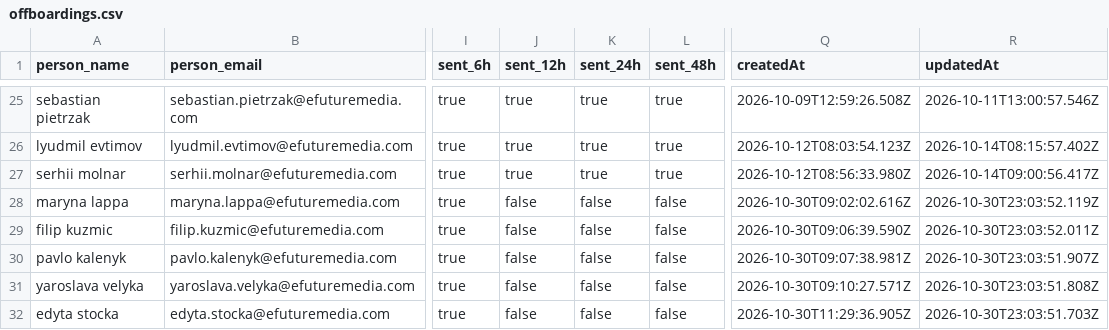
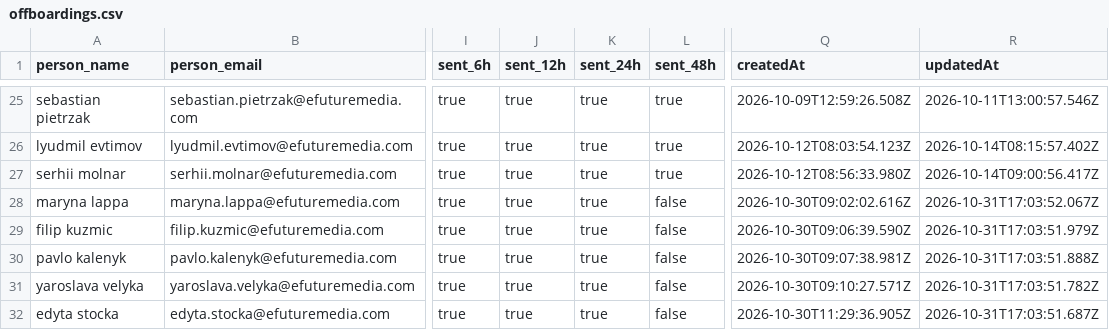
Before and after one commit to antonioefm/n8nbackup, a CSV file: datatables/offboardings.csv, drawn as a sheet; only a part is shown, gaps mark what is left out; the diff names each change by its address in the sheet, - before the commit and + after, or states it on an @@ line.

Commit message:
chore(backup): data table offboardings @ 2026-11-01T03:30:05.771Z

```diff
--- a/datatables/offboardings.csv
+++ b/datatables/offboardings.csv
-J28:J32 (sent_12h): false
+J28:J32 (sent_12h): true
-K28:K32 (sent_24h): false
+K28:K32 (sent_24h): true
-R28 (updatedAt): 2026-10-30T23:03:52.119Z
+R28 (updatedAt): 2026-10-31T17:03:52.067Z
-R29 (updatedAt): 2026-10-30T23:03:52.011Z
+R29 (updatedAt): 2026-10-31T17:03:51.979Z
-R30 (updatedAt): 2026-10-30T23:03:51.907Z
+R30 (updatedAt): 2026-10-31T17:03:51.888Z
-R31 (updatedAt): 2026-10-30T23:03:51.808Z
+R31 (updatedAt): 2026-10-31T17:03:51.782Z
-R32 (updatedAt): 2026-10-30T23:03:51.703Z
+R32 (updatedAt): 2026-10-31T17:03:51.687Z
```
